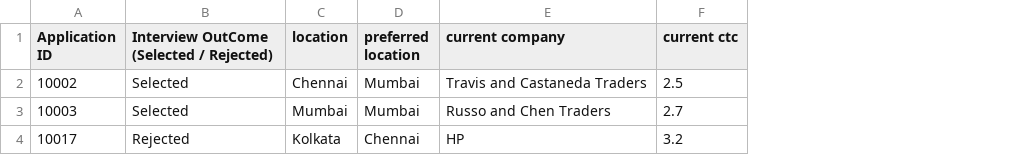
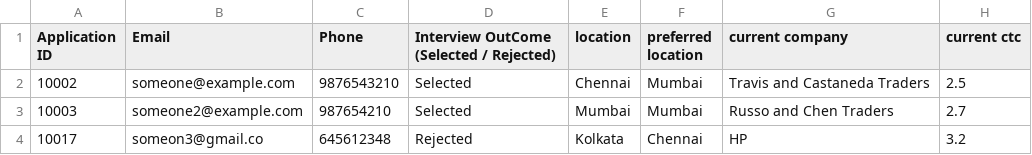
Before and after one commit to praveenrambalu/hiyamee, a CSV file: public/assets/sample-application-status.csv, drawn as a sheet; only a part is shown; the diff names each change by its address in the sheet, - before the commit and + after, or states it on an @@ line.

```diff
--- a/public/assets/sample-application-status.csv
+++ b/public/assets/sample-application-status.csv
+column B (Email), rows 2-4: someone@example.com | someone2@example.com | someon3@gmail.co
+column C (Phone), rows 2-4: 9876543210 | 987654210 | 645612348
```
Also changed, not shown: 1 other file.
